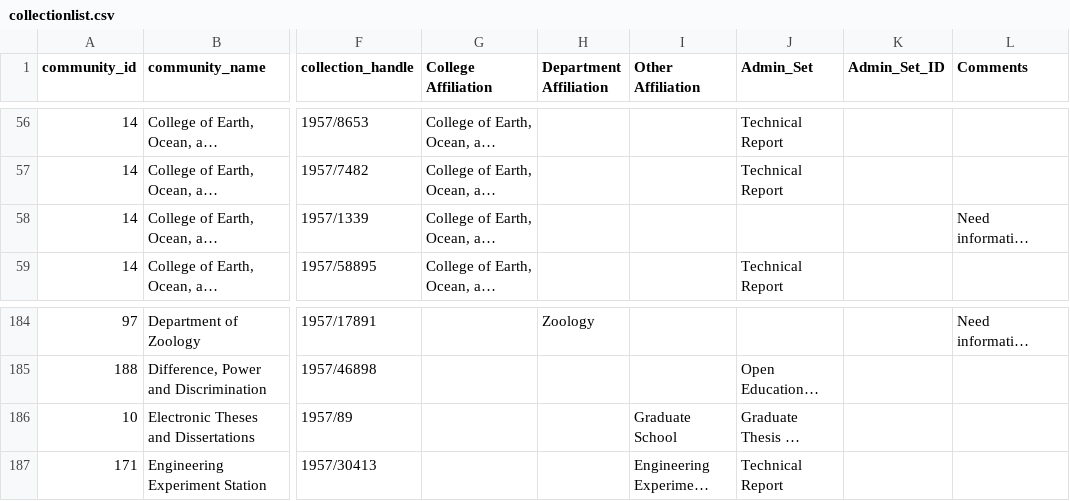
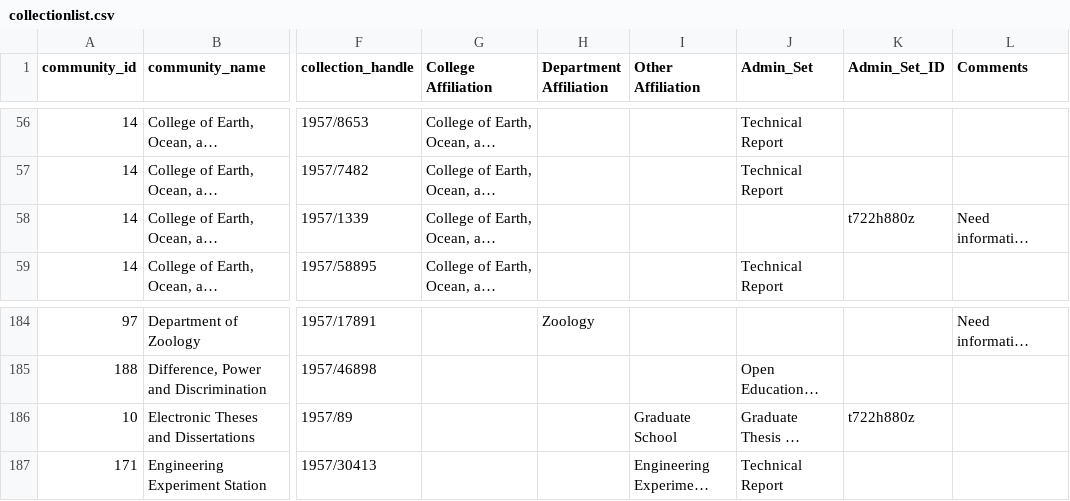
Before and after one commit to osulp/dspace2hydra, a CSV file: lookup/collectionlist.csv, drawn as a sheet; only a part is shown, gaps mark what is left out; long unchanged cells end in …; the diff names each change by its address in the sheet, - before the commit and + after, or states it on an @@ line.

Commit message:
Add necessary changes in config and lookup for ETD

```diff
--- a/lookup/collectionlist.csv
+++ b/lookup/collectionlist.csv
-K58 (Admin_Set_ID): (empty)
+K58 (Admin_Set_ID): t722h880z
-K186 (Admin_Set_ID): (empty)
+K186 (Admin_Set_ID): t722h880z
```
Also changed, not shown: 2 other files.
